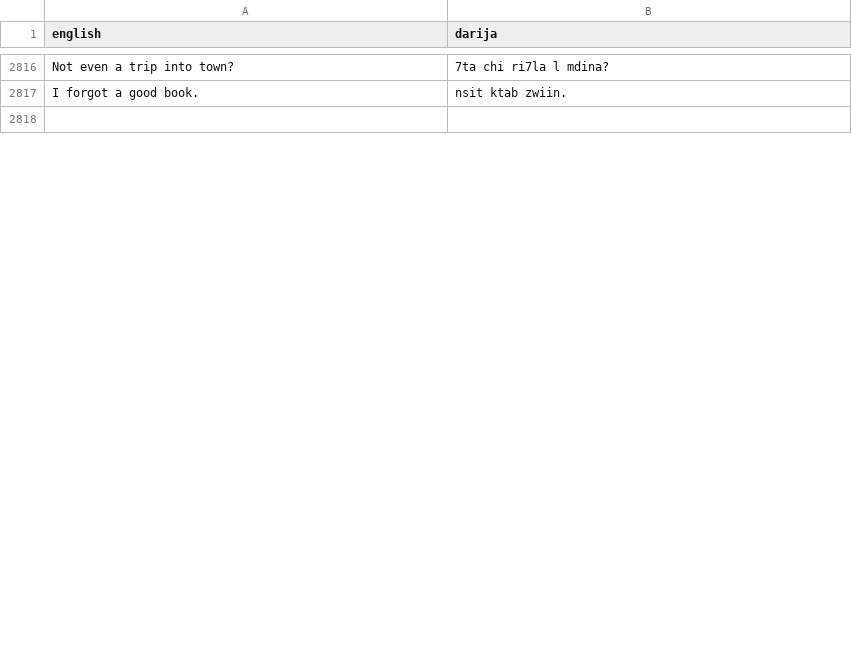
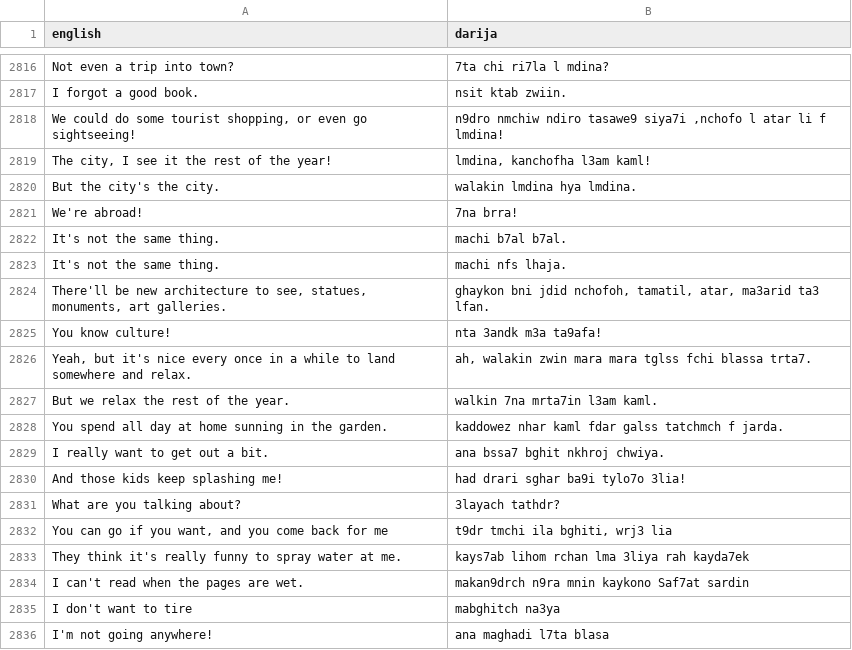
Before and after one commit to darija-open-dataset/dataset, a CSV file: sentences.csv, drawn as a sheet; only a part is shown, gaps mark what is left out; the shorter side is filled out with more unchanged rows; the diff covers the shown part only.

Commit message:
Update sentences.csv

```diff
--- a/sentences.csv
+++ b/sentences.csv
@@ -2817 +2817,20 @@ Not even a trip into town?,7ta chi ri7la l mdina?
 I forgot a good book.,nsit ktab zwiin.
+"We could do some tourist shopping, or even go sightseeing!","n9dro nmchiw ndiro tasawe9 siya7i ,nchofo l atar li f lmdina!"
+"The city, I see it the rest of the year!","lmdina, kanchofha l3am kaml!"
+But the city's the city.,walakin lmdina hya lmdina.
+We're abroad!,7na brra!
+It's not the same thing.,machi b7al b7al.
+It's not the same thing.,machi nfs lhaja.
+"There'll be new architecture to see, statues, monuments, art galleries.","ghaykon bni jdid nchofoh, tamatil, atar, ma3arid ta3 lfan."
+You know culture!,nta 3andk m3a ta9afa!
+"Yeah, but it's nice every once in a while to land somewhere and relax.","ah, walakin zwin mara mara tglss fchi blassa trta7."
+But we relax the rest of the year.,walkin 7na mrta7in l3am kaml.
+You spend all day at home sunning in the garden.,kaddowez nhar kaml fdar galss tatchmch f jarda.
+I really want to get out a bit.,ana bssa7 bghit nkhroj chwiya.
+And those kids keep splashing me!,had drari sghar ba9i tylo7o 3lia!
+What are you talking about?,3layach tathdr?
+"You can go if you want, and you come back for me","t9dr tmchi ila bghiti, wrj3 lia"
+They think it's really funny to spray water at me.,kays7ab lihom rchan lma 3liya rah kayda7ek
+I can't read when the pages are wet.,makan9drch n9ra mnin kaykono Saf7at sardin
+I don't want to tire,mabghitch na3ya
+I'm not going anywhere!,ana maghadi l7ta blasa
```
Also changed, not shown: 14 added rows and 29 removed rows elsewhere in this file.
